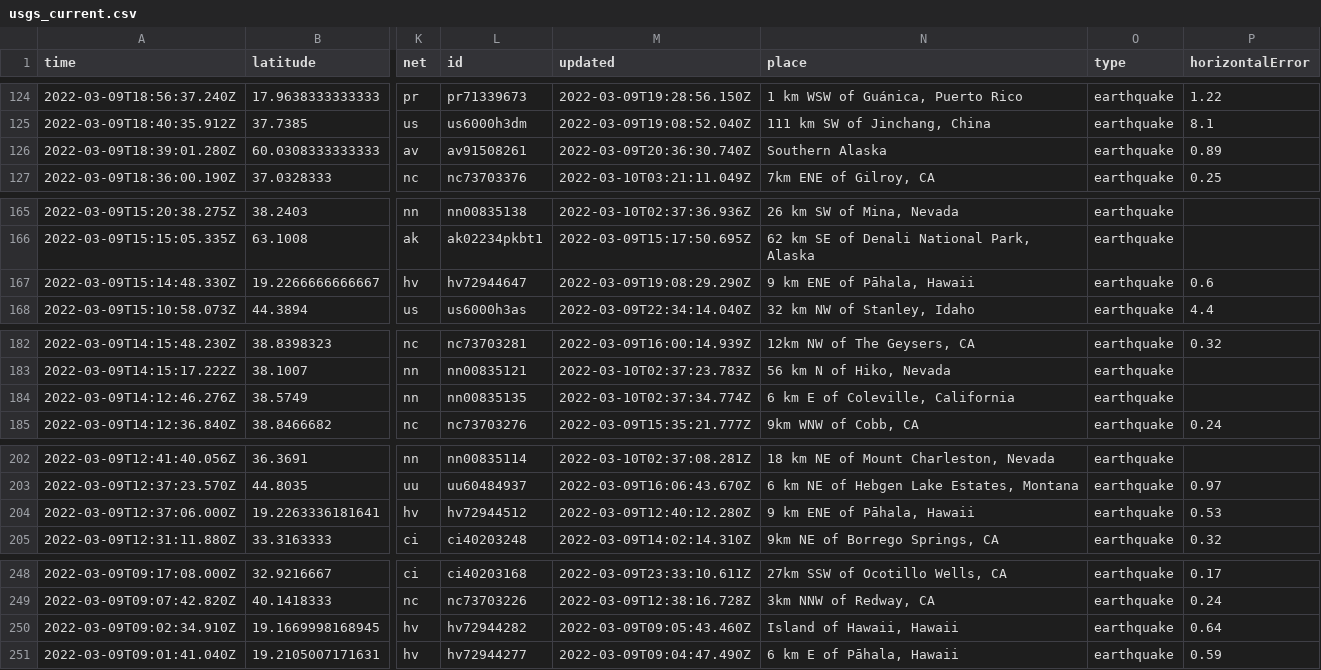
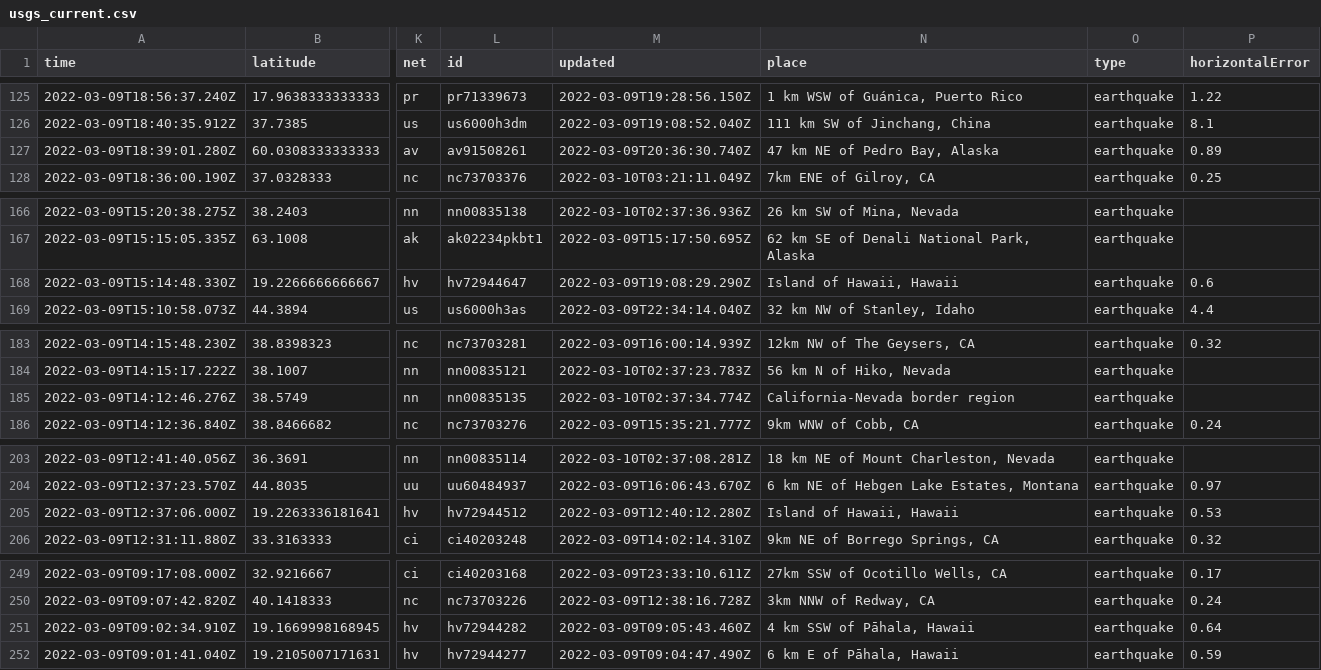
Before and after one commit to profrobwells/nicar22-github-actions, a CSV file: usgs_current.csv, drawn as a sheet; only a part is shown, gaps mark what is left out; addresses are those after the commit; the diff covers the shown part only; the diff names each change by its address in the sheet, - before the commit and + after, or states it on an @@ line.

```diff
--- a/usgs_current.csv
+++ b/usgs_current.csv
-N127 (place): Southern Alaska
+N127 (place): 47 km NE of Pedro Bay, Alaska
-N168 (place): 9 km ENE of Pāhala, Hawaii
+N168 (place): Island of Hawaii, Hawaii
-N185 (place): 6 km E of Coleville, California
+N185 (place): California-Nevada border region
-N205 (place): 9 km ENE of Pāhala, Hawaii
+N205 (place): Island of Hawaii, Hawaii
-N251 (place): Island of Hawaii, Hawaii
+N251 (place): 4 km SSW of Pāhala, Hawaii
```
Also changed, not shown: 1 added row, 2 removed rows and 7 edited cells elsewhere in this file, usgs_main.csv.
